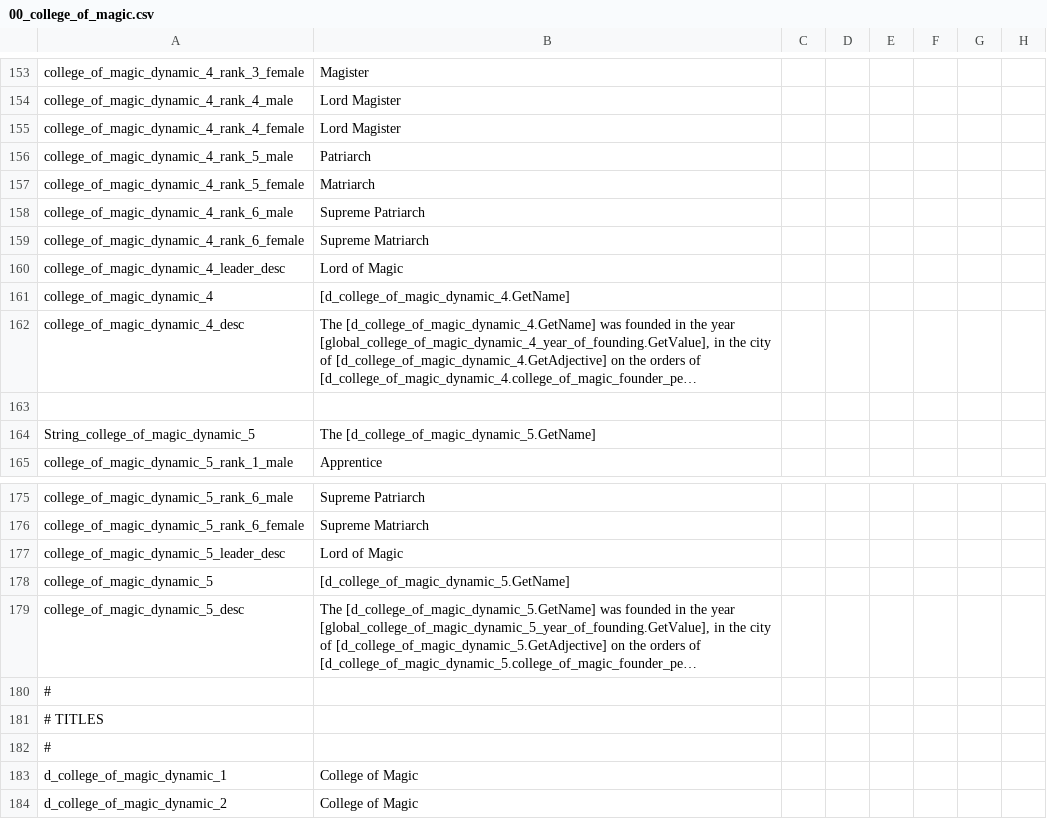
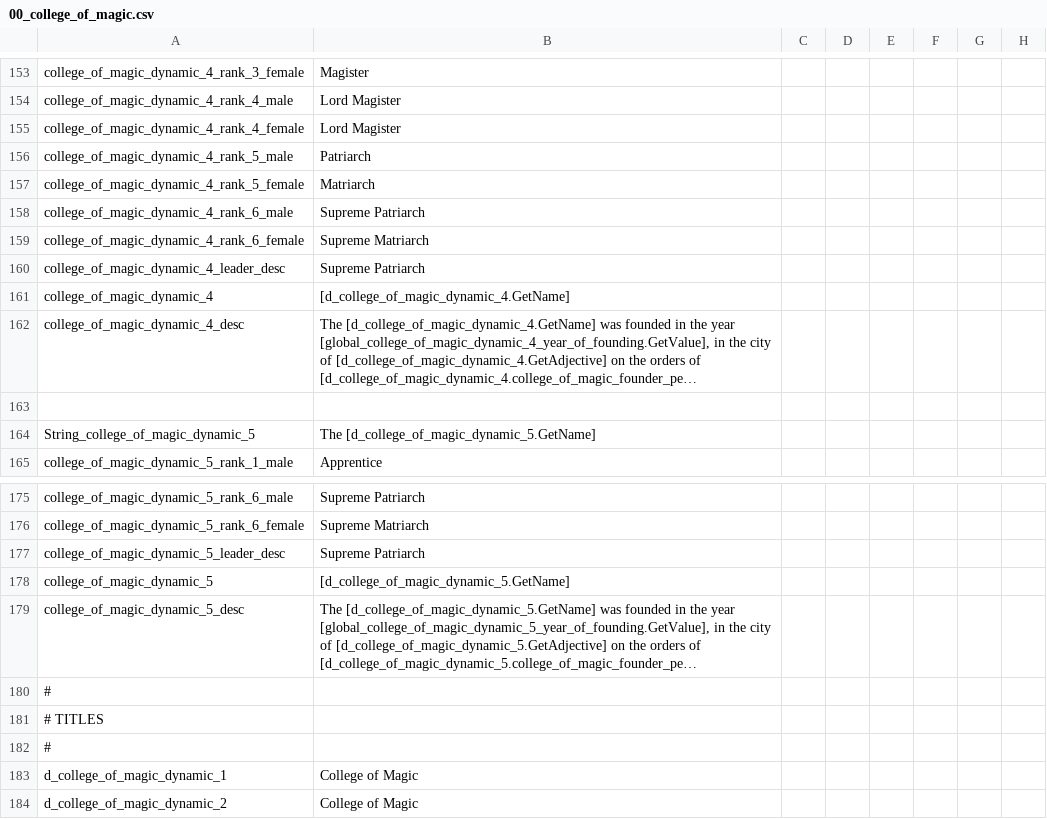
Before and after one commit to Komioski/WH-Geheimnisnacht, a CSV file: localisation/00_college_of_magic.csv, drawn as a sheet; only a part is shown, gaps mark what is left out; long unchanged cells end in …; the diff covers the shown part only; the diff names each change by its address in the sheet, - before the commit and + after, or states it on an @@ line.

```diff
--- a/localisation/00_college_of_magic.csv
+++ b/localisation/00_college_of_magic.csv
-B160: Lord of Magic
+B160: Supreme Patriarch
-B177: Lord of Magic
+B177: Supreme Patriarch
```
Also changed, not shown: 20 edited cells elsewhere in this file, 5 other files.
